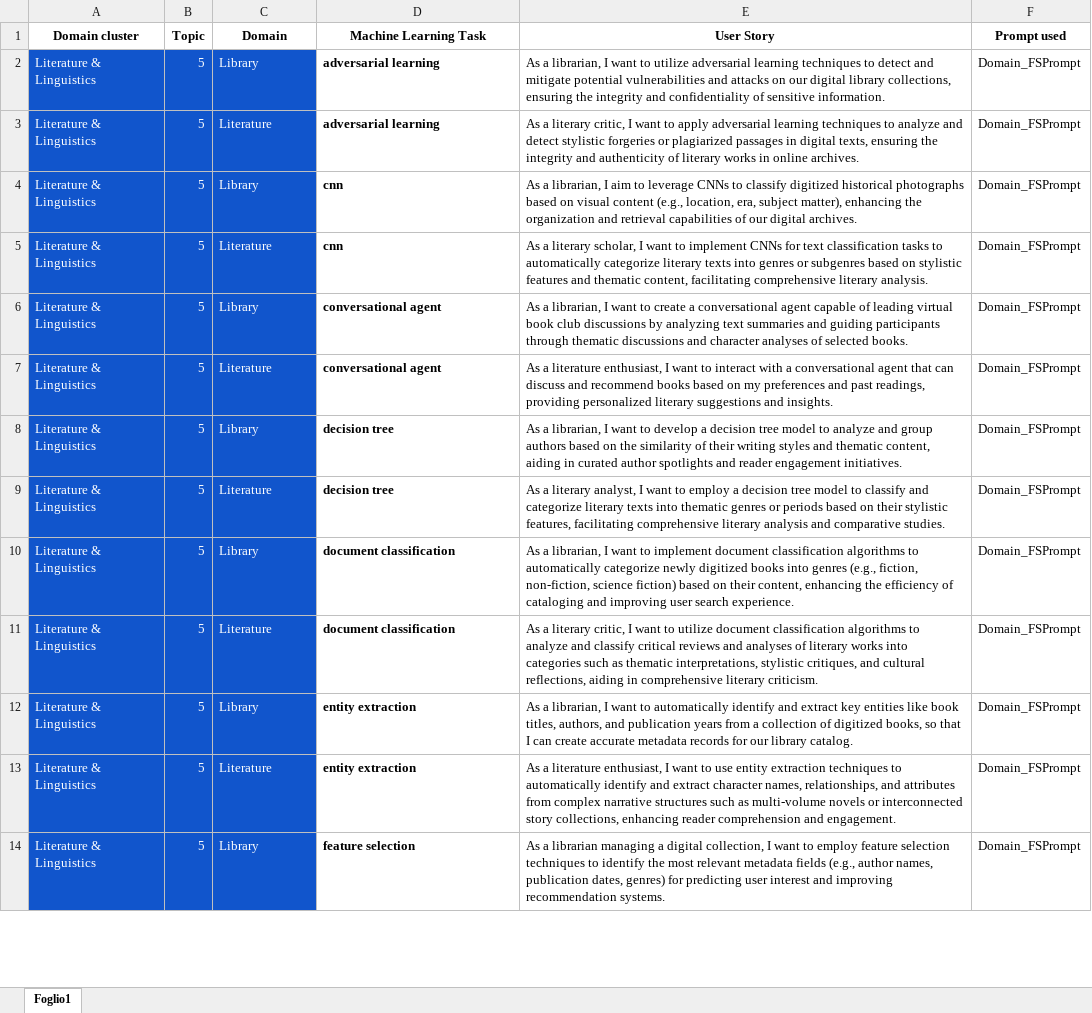
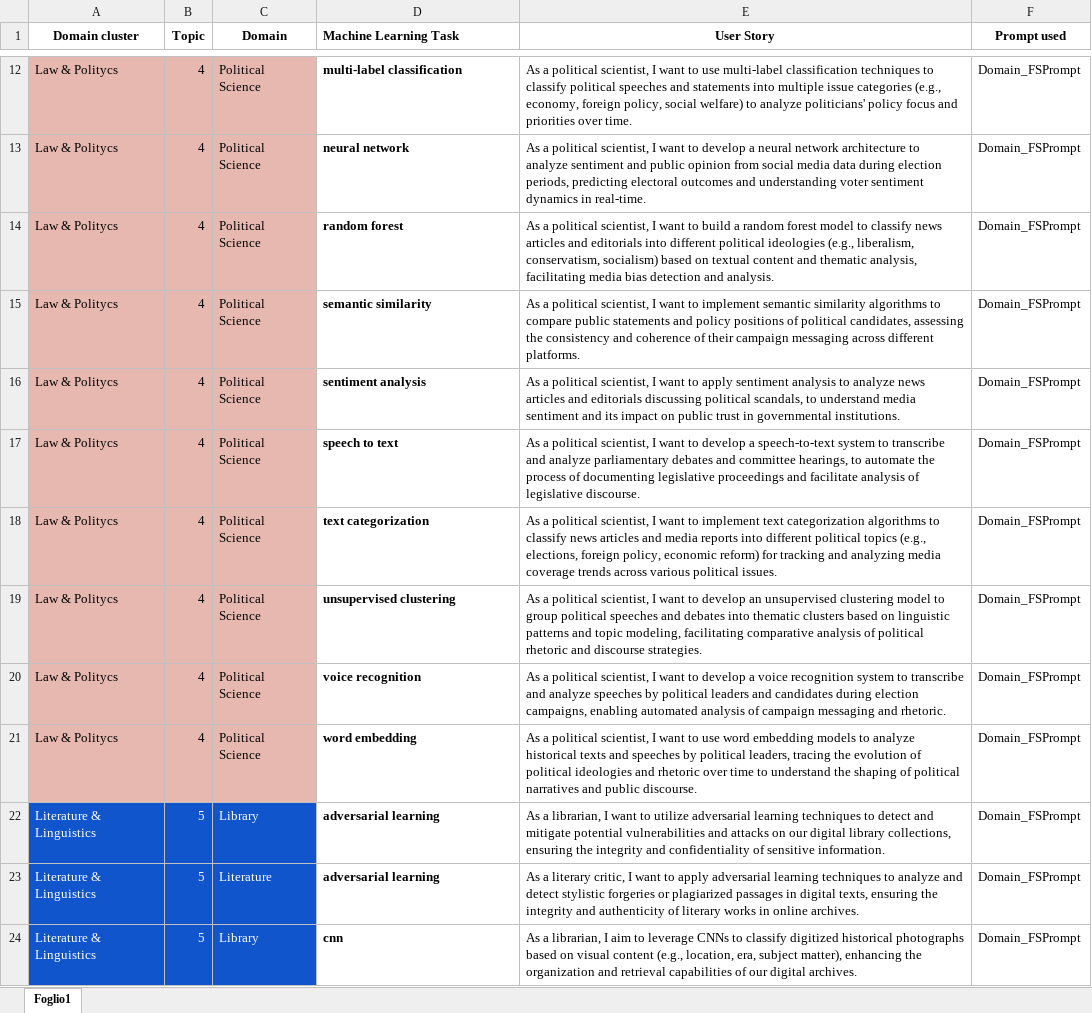
Before and after one commit to DG266/ReFair-App, an Excel workbook: refair-server/datasets/few shot dataset/FSDataset.xlsx, sheet Foglio1, drawn as a sheet; only a part is shown, gaps mark what is left out; the shorter side is filled out with more unchanged rows; values as stored, in another font and other column widths than the file's, no borders; the diff covers the shown part only; the diff names each change by its address in the sheet, - before the commit and + after, or states it on an @@ line.

Commit message:
Add US related to Political Science domain
Co-authored-by: MarioPeluso <mariopeluso00@gmail.com>

```diff
--- a/refair-server/datasets/few shot dataset/FSDataset.xlsx (sheet Foglio1)
+++ b/refair-server/datasets/few shot dataset/FSDataset.xlsx (sheet Foglio1)
-D1 alignment: center
+D1 alignment: left
+row 12: Law & Politycs | 4 | Political Science | multi-label classification | As a political scientist, I want to use multi-label classification techniques to classify political speeches and statements into multiple issue categories (e.g., economy, foreign policy, social welfare) to analyze politicians' policy focus and priorities over time. | Domain_FSPrompt
+row 13: Law & Politycs | 4 | Political Science | neural network | As a political scientist, I want to develop a neural network architecture to analyze sentiment and public opinion from social media data during election periods, predicting electoral outcomes and understanding voter sentiment dynamics in real-time. | Domain_FSPrompt
+row 14: Law & Politycs | 4 | Political Science | random forest | As a political scientist, I want to build a random forest model to classify news articles and editorials into different political ideologies (e.g., liberalism, conservatism, socialism) based on textual content and thematic analysis, facilitating media bias detection and analysis. | Domain_FSPrompt
+row 15: Law & Politycs | 4 | Political Science | semantic similarity | As a political scientist, I want to implement semantic similarity algorithms to compare public statements and policy positions of political candidates, assessing the consistency and coherence of their campaign messaging across different platforms. | Domain_FSPrompt
+row 16: Law & Politycs | 4 | Political Science | sentiment analysis | As a political scientist, I want to apply sentiment analysis to analyze news articles and editorials discussing political scandals, to understand media sentiment and its impact on public trust in governmental institutions. | Domain_FSPrompt
+row 17: Law & Politycs | 4 | Political Science | speech to text | As a political scientist, I want to develop a speech-to-text system to transcribe and analyze parliamentary debates and committee hearings, to automate the process of documenting legislative proceedings and facilitate analysis of legislative discourse. | Domain_FSPrompt
+row 18: Law & Politycs | 4 | Political Science | text categorization | As a political scientist, I want to implement text categorization algorithms to classify news articles and media reports into different political topics (e.g., elections, foreign policy, economic reform) for tracking and analyzing media coverage trends across various political issues. | Domain_FSPrompt
+row 19: Law & Politycs | 4 | Political Science | unsupervised clustering | As a political scientist, I want to develop an unsupervised clustering model to group political speeches and debates into thematic clusters based on linguistic patterns and topic modeling, facilitating comparative analysis of political rhetoric and discourse strategies. | Domain_FSPrompt
+row 20: Law & Politycs | 4 | Political Science | voice recognition | As a political scientist, I want to develop a voice recognition system to transcribe and analyze speeches by political leaders and candidates during election campaigns, enabling automated analysis of campaign messaging and rhetoric. | Domain_FSPrompt
+row 21: Law & Politycs | 4 | Political Science | word embedding | As a political scientist, I want to use word embedding models to analyze historical texts and speeches by political leaders, tracing the evolution of political ideologies and rhetoric over time to understand the shaping of political narratives and public discourse. | Domain_FSPrompt
```
Also changed, not shown: 10 added rows elsewhere in this sheet.
